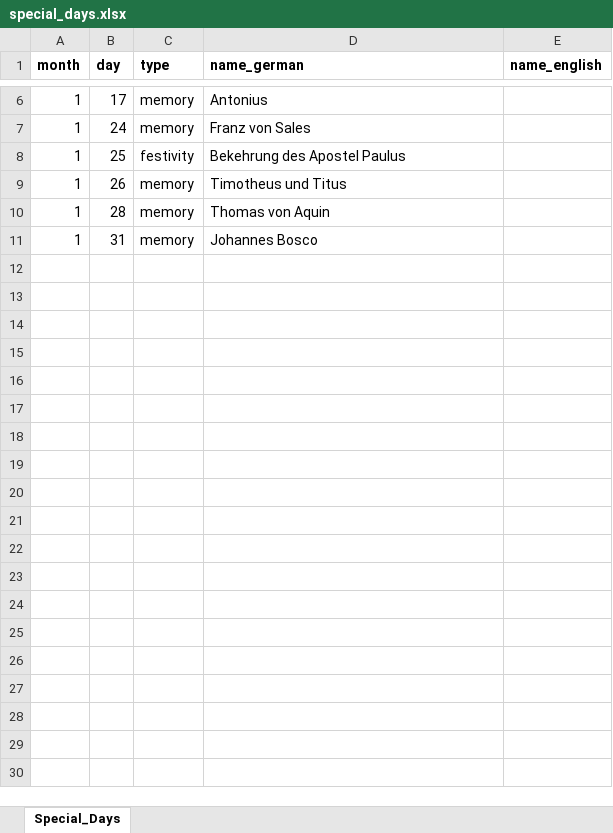
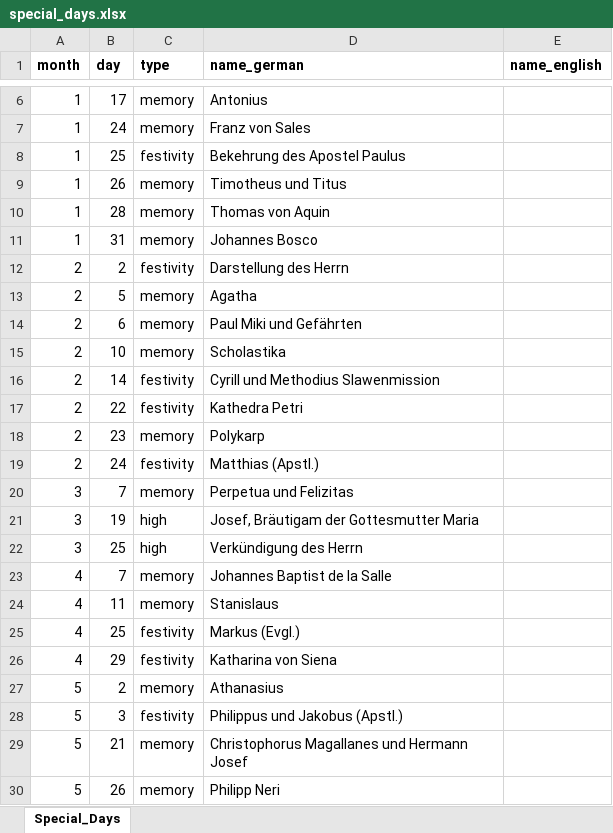
Before and after one commit to WeinkMFG/Catholic_Calendar, an Excel workbook: data/special_days.xlsx, sheet Special_Days, drawn as a sheet; only a part is shown, gaps mark what is left out; values as stored, in another font and other column widths than the file's, no borders; the diff covers the shown part only; the diff names each change by its address in the sheet, - before the commit and + after, or states it on an @@ line.

```diff
--- a/data/special_days.xlsx (sheet Special_Days)
+++ b/data/special_days.xlsx (sheet Special_Days)
+row 12: 2 | 2 | festivity | Darstellung des Herrn
+row 13: 2 | 5 | memory | Agatha
+row 14: 2 | 6 | memory | Paul Miki und Gefährten
+row 15: 2 | 10 | memory | Scholastika
+row 16: 2 | 14 | festivity | Cyrill und Methodius Slawenmission
+row 17: 2 | 22 | festivity | Kathedra Petri
+row 18: 2 | 23 | memory | Polykarp
+row 19: 2 | 24 | festivity | Matthias (Apstl.)
+row 20: 3 | 7 | memory | Perpetua und Felizitas
+row 21: 3 | 19 | high | Josef, Bräutigam der Gottesmutter Maria
+row 22: 3 | 25 | high | Verkündigung des Herrn
+row 23: 4 | 7 | memory | Johannes Baptist de la Salle
+row 24: 4 | 11 | memory | Stanislaus
+row 25: 4 | 25 | festivity | Markus (Evgl.)
+row 26: 4 | 29 | festivity | Katharina von Siena
+row 27: 5 | 2 | memory | Athanasius
+row 28: 5 | 3 | festivity | Philippus und Jakobus (Apstl.)
+row 29: 5 | 21 | memory | Christophorus Magallanes und Hermann Josef
+row 30: 5 | 26 | memory | Philipp Neri
```
Also changed, not shown: 9 added rows elsewhere in this sheet, 1 other file.
